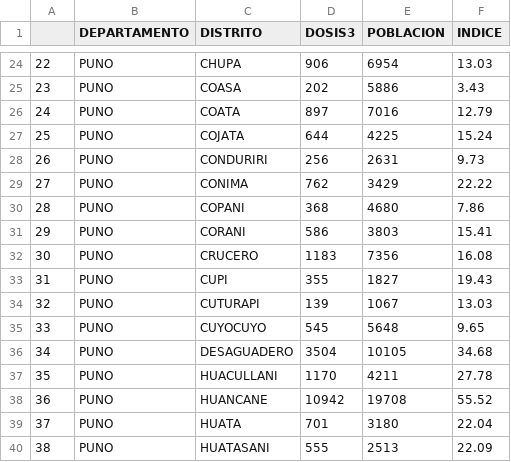
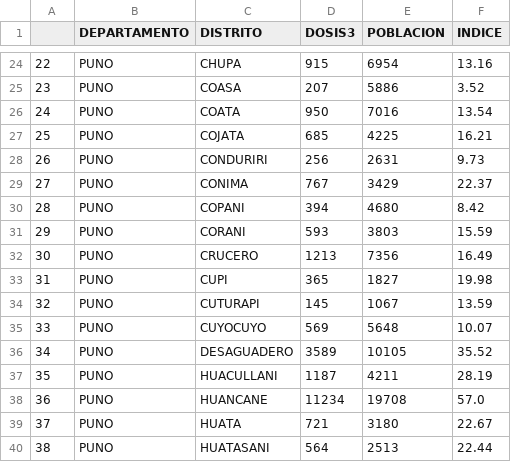
Before and after one commit to annaabsi/git-scraper-vacunacion, a CSV file: resultados/distritos_por_departamento/puno.csv, drawn as a sheet; only a part is shown, gaps mark what is left out; the diff covers the shown part only; the diff names each change by its address in the sheet, - before the commit and + after, or states it on an @@ line.

```diff
--- a/resultados/distritos_por_departamento/puno.csv
+++ b/resultados/distritos_por_departamento/puno.csv
-D24 (DOSIS3): 906
+D24 (DOSIS3): 915
-F24 (INDICE): 13.03
+F24 (INDICE): 13.16
-D25 (DOSIS3): 202
+D25 (DOSIS3): 207
-F25 (INDICE): 3.43
+F25 (INDICE): 3.52
-D26 (DOSIS3): 897
+D26 (DOSIS3): 950
-F26 (INDICE): 12.79
+F26 (INDICE): 13.54
-D27 (DOSIS3): 644
+D27 (DOSIS3): 685
-F27 (INDICE): 15.24
+F27 (INDICE): 16.21
-D29 (DOSIS3): 762
+D29 (DOSIS3): 767
-F29 (INDICE): 22.22
+F29 (INDICE): 22.37
-D30 (DOSIS3): 368
+D30 (DOSIS3): 394
-F30 (INDICE): 7.86
+F30 (INDICE): 8.42
-D31 (DOSIS3): 586
+D31 (DOSIS3): 593
-F31 (INDICE): 15.41
+F31 (INDICE): 15.59
-D32 (DOSIS3): 1183
+D32 (DOSIS3): 1213
-F32 (INDICE): 16.08
+F32 (INDICE): 16.49
-D33 (DOSIS3): 355
+D33 (DOSIS3): 365
-F33 (INDICE): 19.43
+F33 (INDICE): 19.98
-D34 (DOSIS3): 139
+D34 (DOSIS3): 145
-F34 (INDICE): 13.03
+F34 (INDICE): 13.59
-D35 (DOSIS3): 545
+D35 (DOSIS3): 569
-F35 (INDICE): 9.65
+F35 (INDICE): 10.07
-D36 (DOSIS3): 3504
+D36 (DOSIS3): 3589
-F36 (INDICE): 34.68
+F36 (INDICE): 35.52
-D37 (DOSIS3): 1170
+D37 (DOSIS3): 1187
-F37 (INDICE): 27.78
+F37 (INDICE): 28.19
-D38 (DOSIS3): 10942
+D38 (DOSIS3): 11234
-F38 (INDICE): 55.52
+F38 (INDICE): 57.0
-D39 (DOSIS3): 701
+D39 (DOSIS3): 721
-F39 (INDICE): 22.04
+F39 (INDICE): 22.67
-D40 (DOSIS3): 555
+D40 (DOSIS3): 564
-F40 (INDICE): 22.09
+F40 (INDICE): 22.44
```
Also changed, not shown: 2 added rows, 140 edited cells and row numbers in column A elsewhere in this file, resultados/acumulado_por_fabricante.csv, resultados/acumulados1y2.csv, 45 other files.
